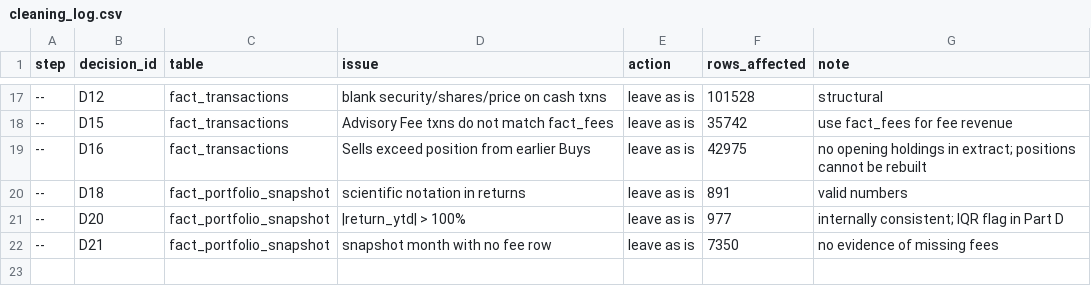
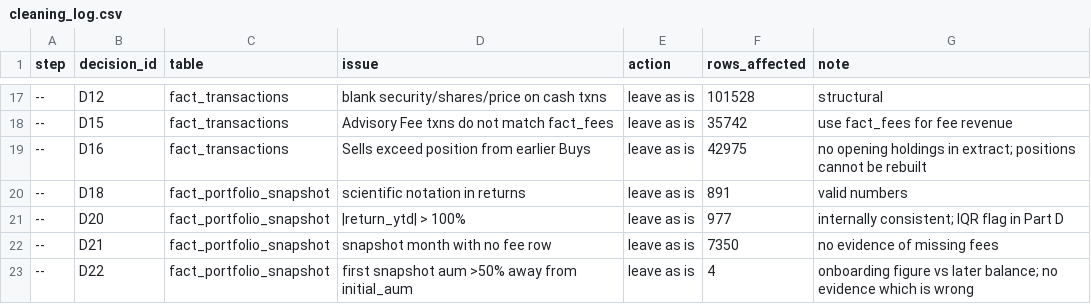
Before and after one commit to AmonTadepalli/mis3060-bi-ai, a CSV file: hw04/data/audit/cleaning_log.csv, drawn as a sheet; only a part is shown, gaps mark what is left out; the diff names each change by its address in the sheet, - before the commit and + after, or states it on an @@ line.

Commit message:
HW4 Part B/C: add D22 (first-snapshot AUM vs initial_aum), before-state lines on flag steps

```diff
--- a/hw04/data/audit/cleaning_log.csv
+++ b/hw04/data/audit/cleaning_log.csv
+row 23: -- | D22 | fact_portfolio_snapshot | first snapshot aum >50% away from initial_aum | leave as is | 4 | onboarding figure vs later balance; no evidence which is wrong
```
Also changed, not shown: 5 other files.
